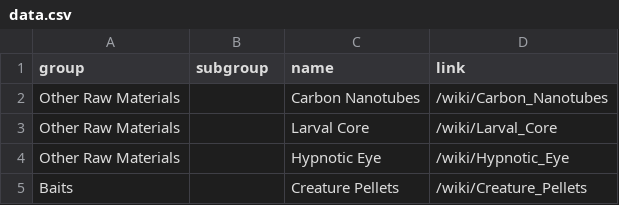
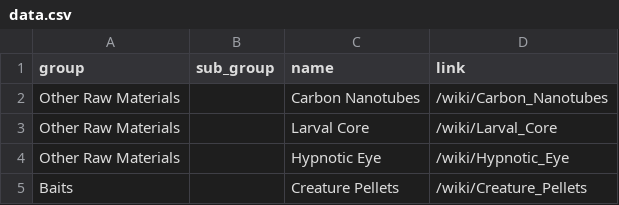
Before and after one commit to rejgan318/ParsingNMSWiki, a CSV file: data.csv, drawn as a sheet; only a part is shown.

```diff
--- a/data.csv
+++ b/data.csv
@@ -1,2 +1,2 @@
-"group","subgroup","name","link"
+"group","sub_group","name","link"
 "Other Raw Materials","","Carbon Nanotubes","/wiki/Carbon_Nanotubes"
```
Also changed, not shown: 1 other file.
